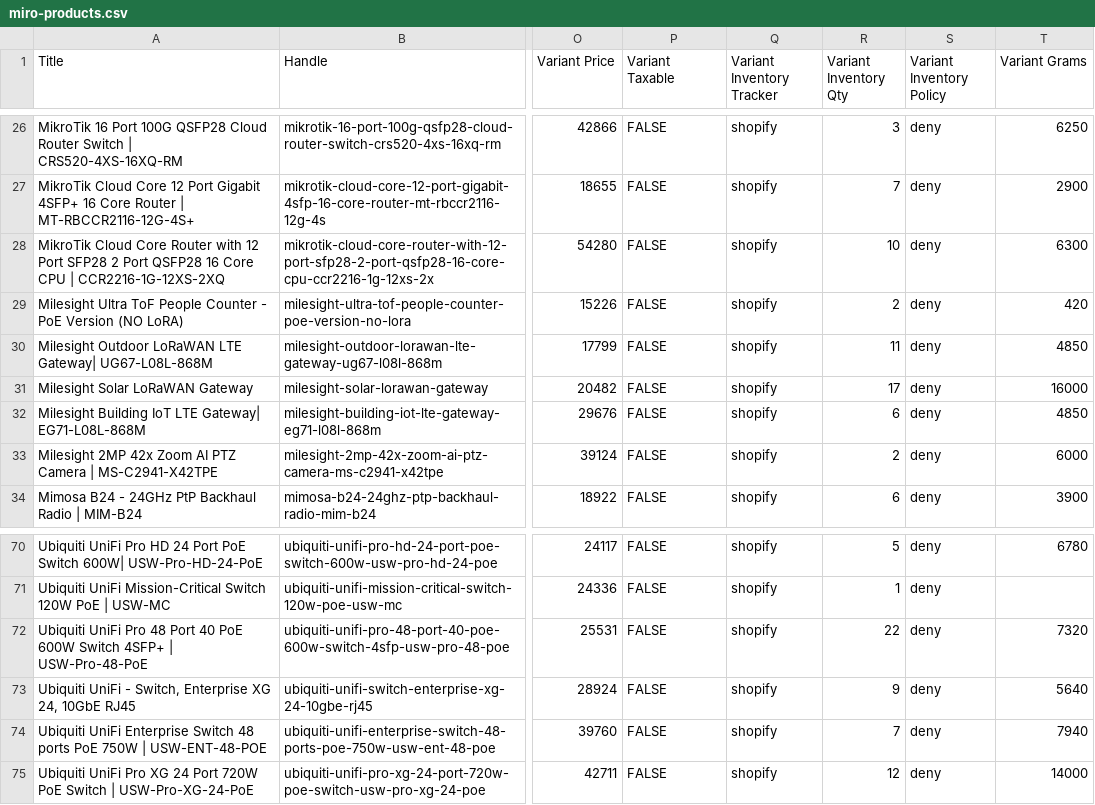
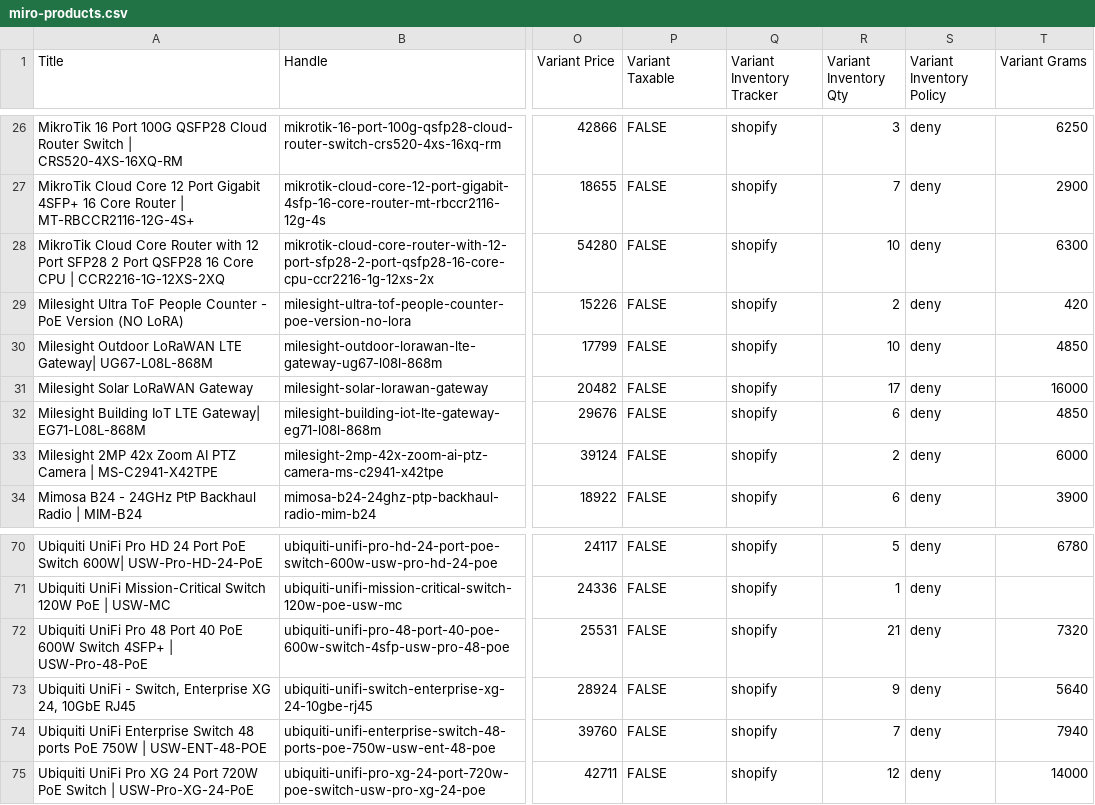
Before and after one commit to ryallonline/ubratech-finder, a CSV file: miro-products.csv, drawn as a sheet; only a part is shown, gaps mark what is left out; the diff names each change by its address in the sheet, - before the commit and + after, or states it on an @@ line.

Commit message:
miro pages + products + catalogue refresh 2026-10-16T10:02:55Z

```diff
--- a/miro-products.csv
+++ b/miro-products.csv
-R30 (Variant Inventory Qty): 11
+R30 (Variant Inventory Qty): 10
-R72 (Variant Inventory Qty): 22
+R72 (Variant Inventory Qty): 21
```
Also changed, not shown: 2 other files.
